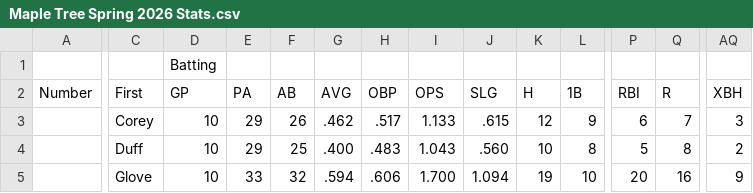
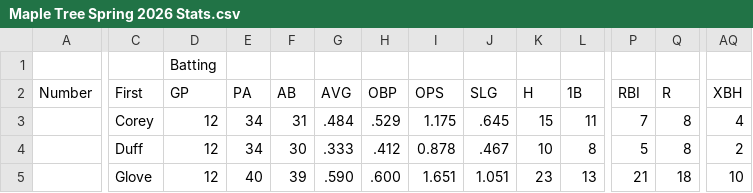
Before and after one commit to tatkins11/maple-tree-dashboard, a CSV file: data/raw/season_csv/Maple Tree Spring 2026 Stats.csv, drawn as a sheet; only a part is shown, gaps mark what is left out; the diff covers the shown part only; the diff names each change by its address in the sheet, - before the commit and + after, or states it on an @@ line.

```diff
--- a/data/raw/season_csv/Maple Tree Spring 2026 Stats.csv
+++ b/data/raw/season_csv/Maple Tree Spring 2026 Stats.csv
-D3:D5 (GP): 10
+D3:D5 (GP): 12
-E3:E4 (PA): 29
+E3:E4 (PA): 34
-F3 (AB): 26
+F3 (AB): 31
-G3 (AVG): .462
+G3 (AVG): .484
-H3 (OBP): .517
+H3 (OBP): .529
-I3 (OPS): 1.133
+I3 (OPS): 1.175
-J3 (SLG): .615
+J3 (SLG): .645
-K3 (H): 12
+K3 (H): 15
-L3 (1B): 9
+L3 (1B): 11
-P3 (RBI): 6
+P3 (RBI): 7
-Q3 (R): 7
+Q3 (R): 8
-AQ3 (XBH): 3
+AQ3 (XBH): 4
-F4 (AB): 25
+F4 (AB): 30
-G4 (AVG): .400
+G4 (AVG): .333
-H4 (OBP): .483
+H4 (OBP): .412
-I4 (OPS): 1.043
+I4 (OPS): 0.878
-J4 (SLG): .560
+J4 (SLG): .467
-E5 (PA): 33
+E5 (PA): 40
-F5 (AB): 32
+F5 (AB): 39
-G5 (AVG): .594
+G5 (AVG): .590
-H5 (OBP): .606
+H5 (OBP): .600
-I5 (OPS): 1.700
+I5 (OPS): 1.651
-J5 (SLG): 1.094
+J5 (SLG): 1.051
-K5 (H): 19
+K5 (H): 23
-L5 (1B): 10
+L5 (1B): 13
-P5 (RBI): 20
+P5 (RBI): 21
-Q5 (R): 16
+Q5 (R): 18
-AQ5 (XBH): 9
+AQ5 (XBH): 10
```
Also changed, not shown: 113 edited cells elsewhere in this file, data/processed/game_boxscore_batting.csv, data/processed/game_boxscore_games.csv, 3 other files.
